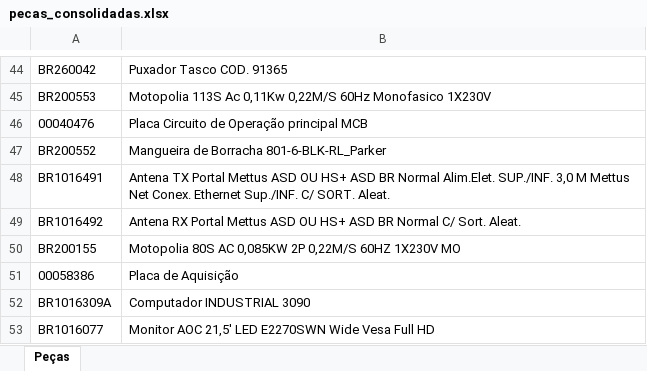
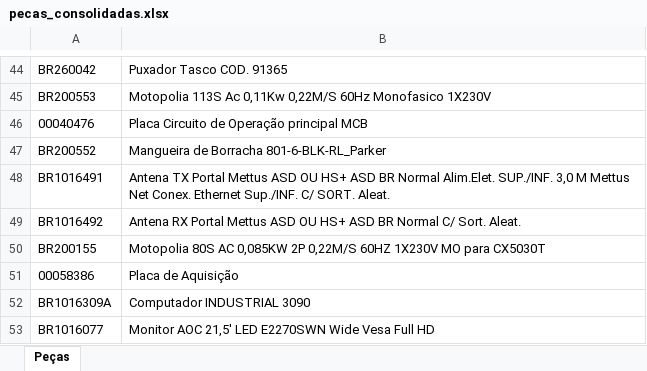
Before and after one commit to Bruno-Petrich/Nuc_Buscador_Codigo, an Excel workbook: pecas_consolidadas.xlsx, sheet Peças, drawn as a sheet; only a part is shown, gaps mark what is left out; values as stored, in another font and other column widths than the file's, no borders; the diff names each change by its address in the sheet, - before the commit and + after, or states it on an @@ line.

Commit message:
update: altera descrição da peça BR200155

```diff
--- a/pecas_consolidadas.xlsx (sheet Peças)
+++ b/pecas_consolidadas.xlsx (sheet Peças)
-B50: …1X230V MO
+B50: …1X230V MO para CX5030T
```
